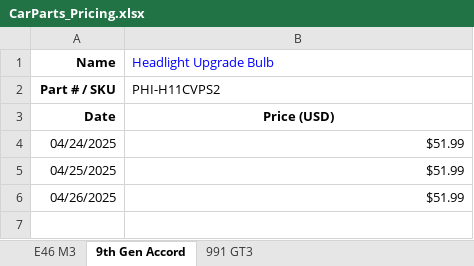
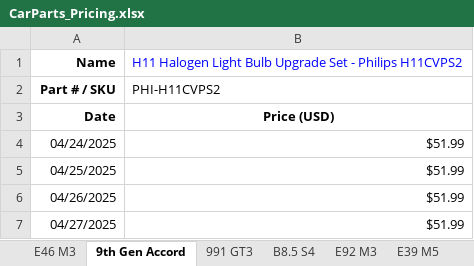
Before and after one commit to CantCommitRiteNow/Price-Puller---Parts, an Excel workbook: CarParts_Pricing.xlsx, sheet 9th Gen Accord, drawn as a sheet; values as stored, in another font and other column widths than the file's, no borders; the diff names each change by its address in the sheet, - before the commit and + after, or states it on an @@ line.

```diff
--- a/CarParts_Pricing.xlsx (sheet 9th Gen Accord)
+++ b/CarParts_Pricing.xlsx (sheet 9th Gen Accord)
+sheet tab: B8.5 S4
+sheet tab: E92 M3
+sheet tab: E39 M5
-B1: Headlight Upgrade Bulb
+B1: H11 Halogen Light Bulb Upgrade Set - Philips H11CVPS2
+row 7: 04/27/2025 | $51.99
```
Also changed, not shown: sheet 991 GT3, sheet E46 M3, 2 other files.
